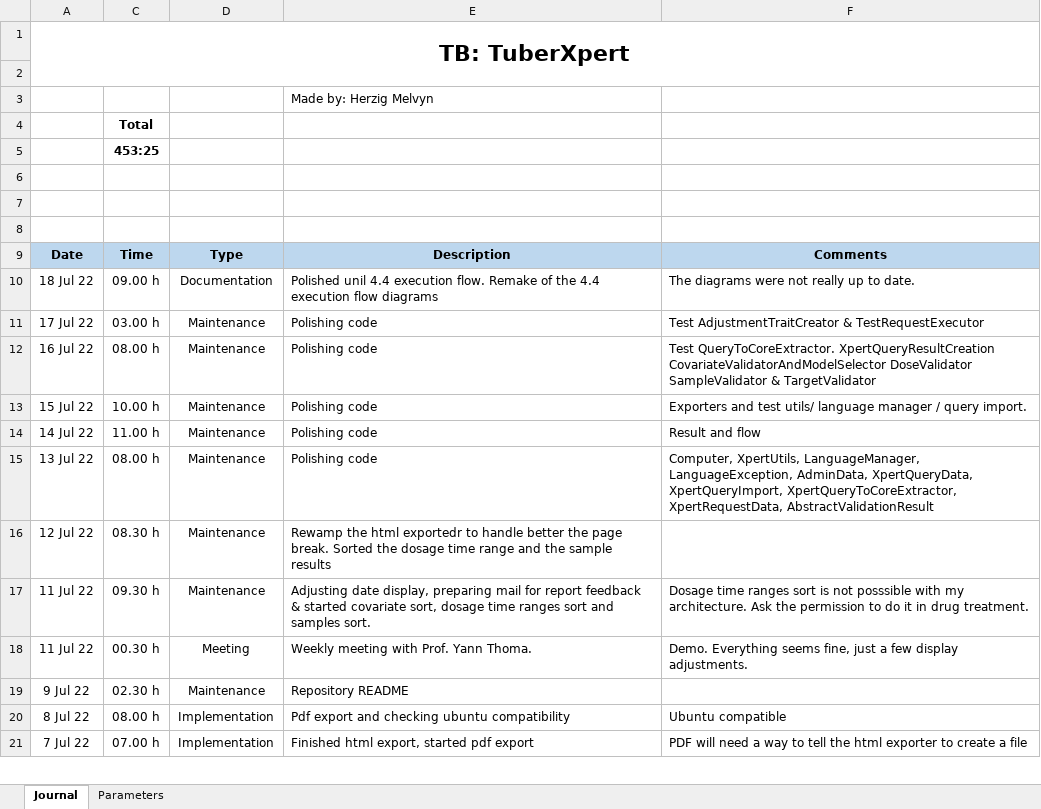
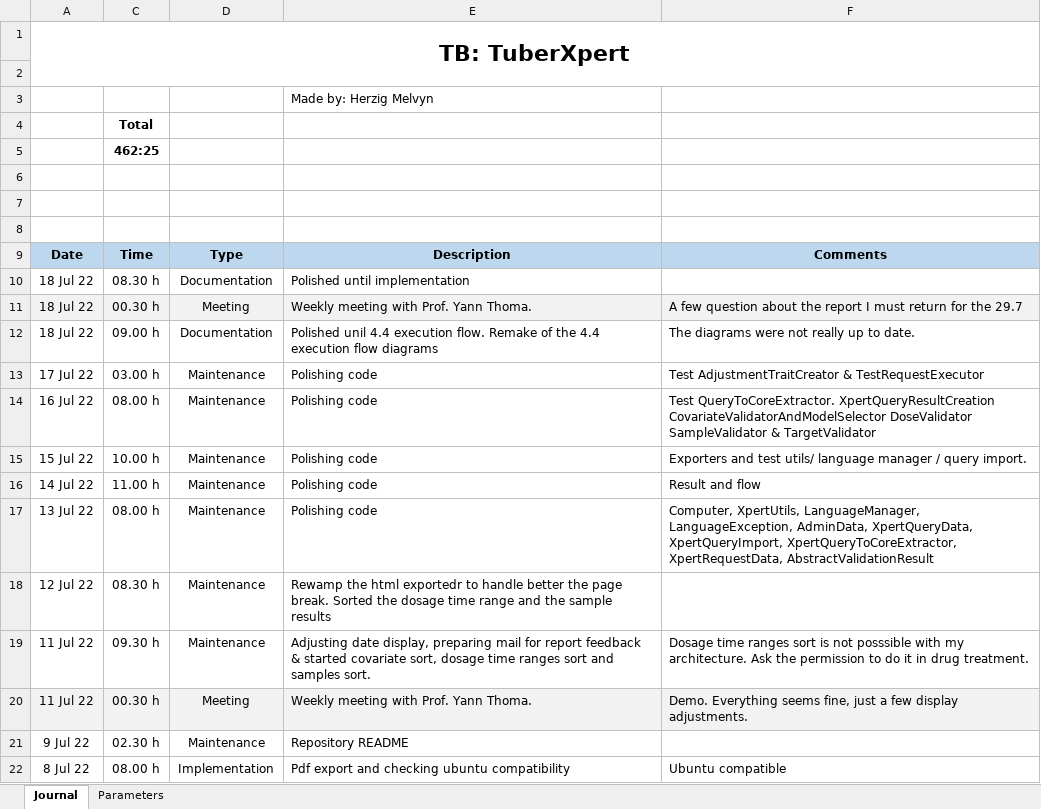
Before and after one commit to MelvynHerzig/2022-herzig, an Excel workbook: publi/jt_Hezig_Melvyn_2022.xlsm, sheet Journal, drawn as a sheet; only a part is shown; the shorter side is filled out with more unchanged rows; values as stored, in another font and other column widths than the file's, no borders; charts and pictures not drawn; addresses are those after the commit; the diff names each change by its address in the sheet, - before the commit and + after, or states it on an @@ line.

Commit message:
Polished documentation until "implementation"

```diff
--- a/publi/jt_Hezig_Melvyn_2022.xlsm (sheet Journal)
+++ b/publi/jt_Hezig_Melvyn_2022.xlsm (sheet Journal)
-C5: 453:25
+C5: 462:25
+row 10: 18 Jul 22 | 08.30 h | Documentation | Polished until implementation
+row 11: 18 Jul 22 | 00.30 h | Meeting | Weekly meeting with Prof. Yann Thoma. | A few question about the report I must return for the 29.7
-A20 fill: none
+A20 fill: #F2F2F2
-C20:F20 fill: none
+C20:F20 fill: #F2F2F2
```
Also changed, not shown: hidden cells, 8 other files.
